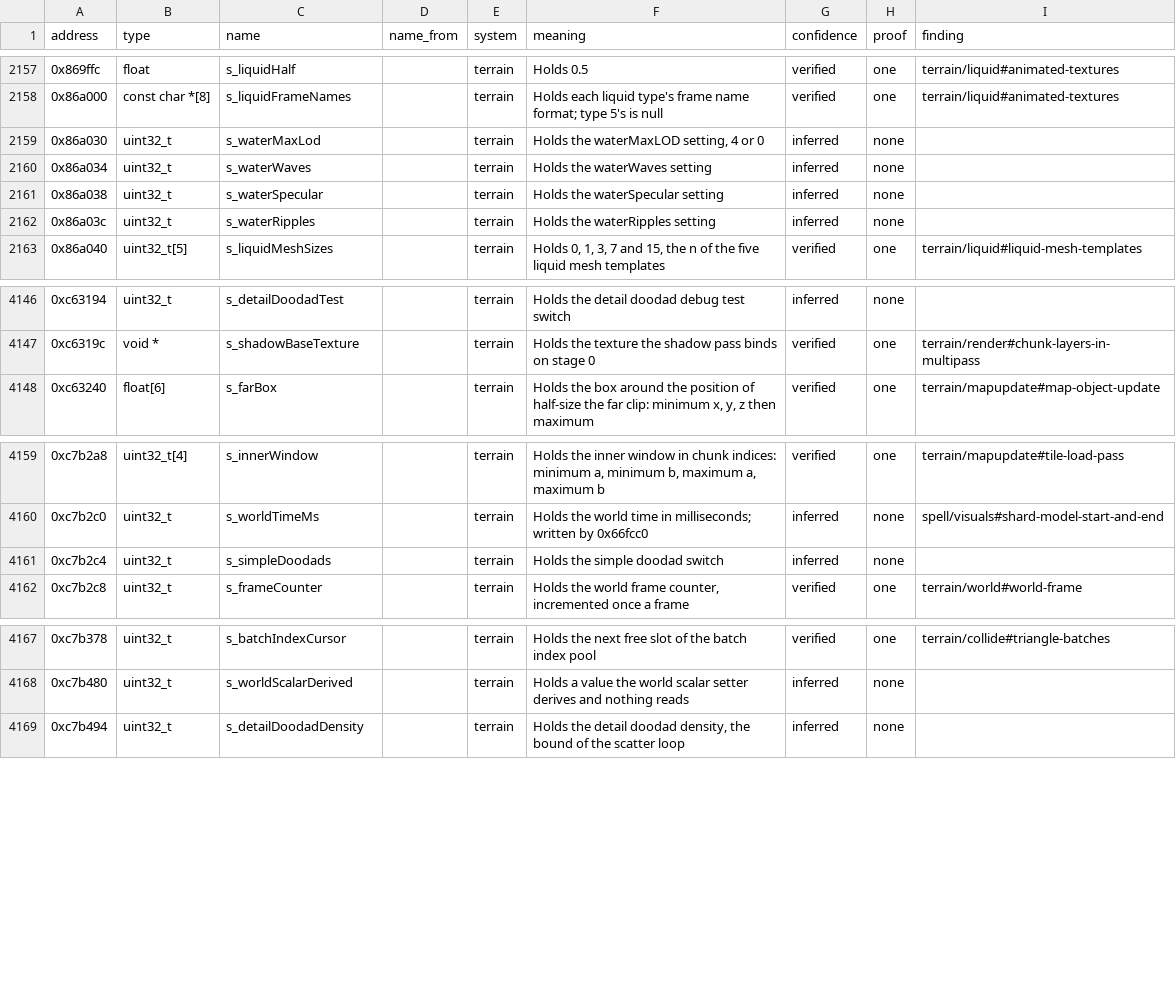
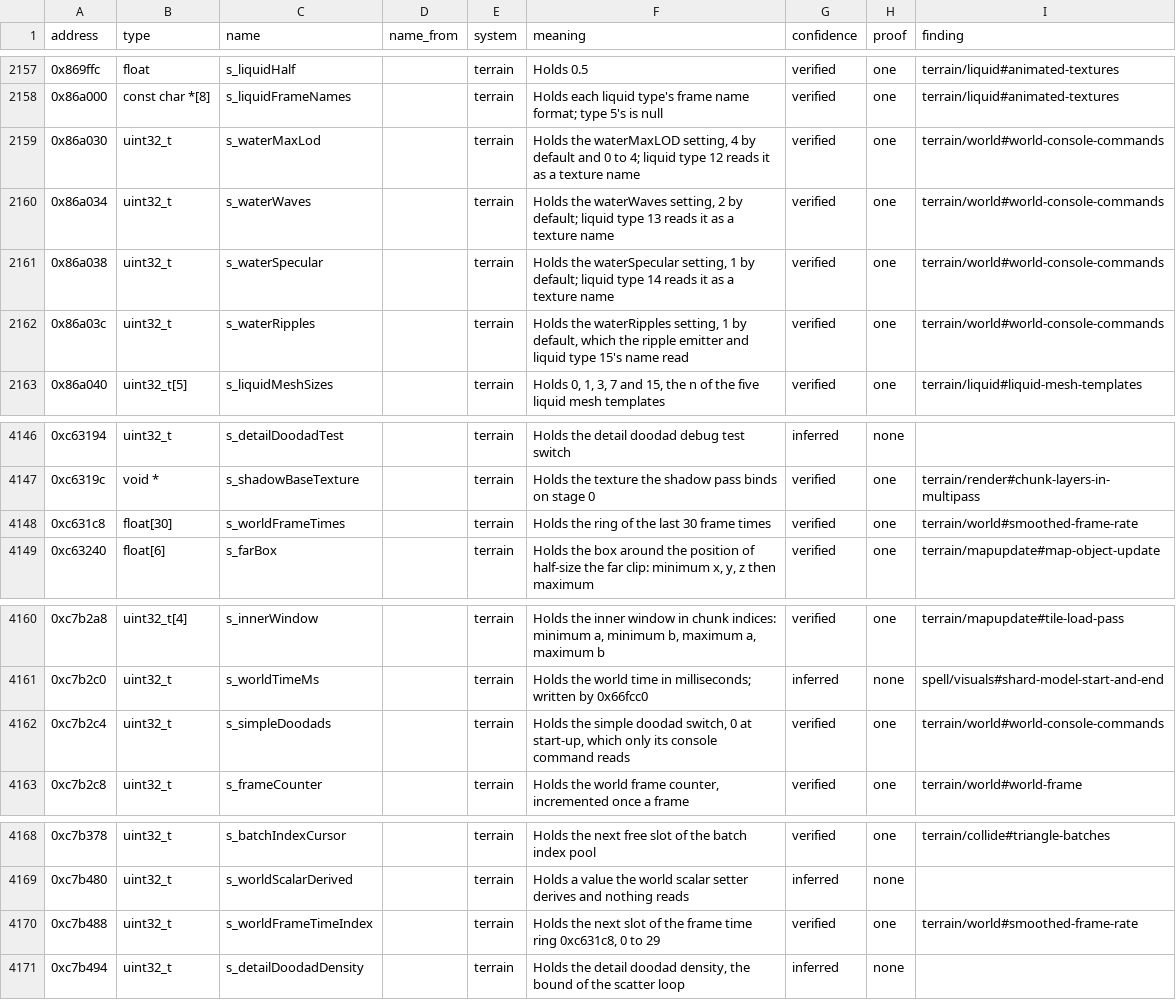
Before and after one commit to samwhosung/benilla-re, a TSV file: symbols/globals.tsv, drawn as a sheet; only a part is shown, gaps mark what is left out.

```diff
--- a/symbols/globals.tsv
+++ b/symbols/globals.tsv
@@ -2158,6 +2158,6 @@ address	type	name	name_from	system	meaning	confidence	proof	finding
 0x86a000	const char *[8]	s_liquidFrameNames		terrain	Holds each liquid type's frame name format; type 5's is null	verified	one	terrain/liquid#animated-textures
-0x86a030	uint32_t	s_waterMaxLod		terrain	Holds the waterMaxLOD setting, 4 or 0	inferred	none	
-0x86a034	uint32_t	s_waterWaves		terrain	Holds the waterWaves setting	inferred	none	
-0x86a038	uint32_t	s_waterSpecular		terrain	Holds the waterSpecular setting	inferred	none	
-0x86a03c	uint32_t	s_waterRipples		terrain	Holds the waterRipples setting	inferred	none	
+0x86a030	uint32_t	s_waterMaxLod		terrain	Holds the waterMaxLOD setting, 4 by default and 0 to 4; liquid type 12 reads it as a texture name	verified	one	terrain/world#world-console-commands
+0x86a034	uint32_t	s_waterWaves		terrain	Holds the waterWaves setting, 2 by default; liquid type 13 reads it as a texture name	verified	one	terrain/world#world-console-commands
+0x86a038	uint32_t	s_waterSpecular		terrain	Holds the waterSpecular setting, 1 by default; liquid type 14 reads it as a texture name	verified	one	terrain/world#world-console-commands
+0x86a03c	uint32_t	s_waterRipples		terrain	Holds the waterRipples setting, 1 by default, which the ripple emitter and liquid type 15's name read	verified	one	terrain/world#world-console-commands
 0x86a040	uint32_t[5]	s_liquidMeshSizes		terrain	Holds 0, 1, 3, 7 and 15, the n of the five liquid mesh templates	verified	one	terrain/liquid#liquid-mesh-templates
@@ -4147,2 +4147,3 @@ address	type	name	name_from	system	meaning	confidence	proof	finding
 0xc6319c	void *	s_shadowBaseTexture		terrain	Holds the texture the shadow pass binds on stage 0	verified	one	terrain/render#chunk-layers-in-multipass
+0xc631c8	float[30]	s_worldFrameTimes		terrain	Holds the ring of the last 30 frame times	verified	one	terrain/world#smoothed-frame-rate
 0xc63240	float[6]	s_farBox		terrain	Holds the box around the position of half-size the far clip: minimum x, y, z then maximum	verified	one	terrain/mapupdate#map-object-update
@@ -4160,3 +4161,3 @@ address	type	name	name_from	system	meaning	confidence	proof	finding
 0xc7b2c0	uint32_t	s_worldTimeMs		terrain	Holds the world time in milliseconds; written by 0x66fcc0	inferred	none	spell/visuals#shard-model-start-and-end
-0xc7b2c4	uint32_t	s_simpleDoodads		terrain	Holds the simple doodad switch	inferred	none	
+0xc7b2c4	uint32_t	s_simpleDoodads		terrain	Holds the simple doodad switch, 0 at start-up, which only its console command reads	verified	one	terrain/world#world-console-commands
 0xc7b2c8	uint32_t	s_frameCounter		terrain	Holds the world frame counter, incremented once a frame	verified	one	terrain/world#world-frame
@@ -4168,2 +4169,3 @@ address	type	name	name_from	system	meaning	confidence	proof	finding
 0xc7b480	uint32_t	s_worldScalarDerived		terrain	Holds a value the world scalar setter derives and nothing reads	inferred	none	
+0xc7b488	uint32_t	s_worldFrameTimeIndex		terrain	Holds the next slot of the frame time ring 0xc631c8, 0 to 29	verified	one	terrain/world#smoothed-frame-rate
 0xc7b494	uint32_t	s_detailDoodadDensity		terrain	Holds the detail doodad density, the bound of the scatter loop	inferred	none	
```
Also changed, not shown: symbols/fields.tsv, symbols/structs.tsv, 24 other files.
